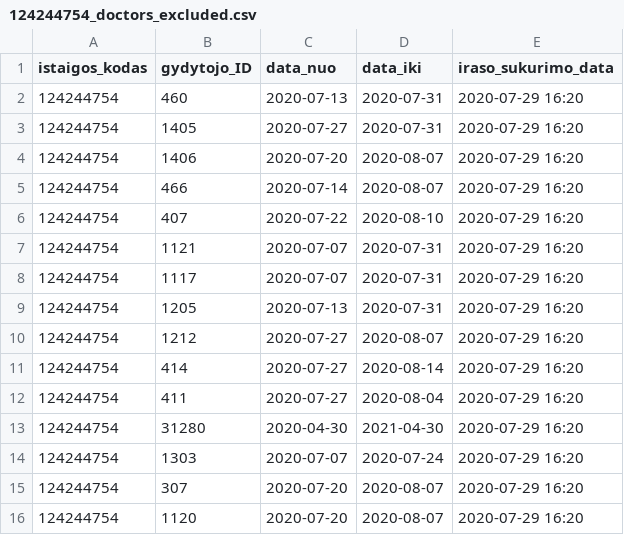
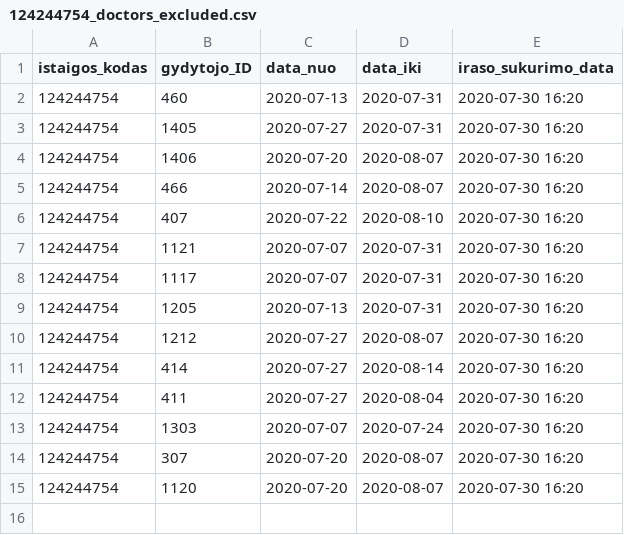
Before and after one commit to vilnius/karoliniskiu-poliklinika, a CSV file: 124244754_doctors_excluded.csv, drawn as a sheet.

```diff
--- a/124244754_doctors_excluded.csv
+++ b/124244754_doctors_excluded.csv
@@ -1,16 +1,15 @@
 istaigos_kodas;gydytojo_ID;data_nuo;data_iki;iraso_sukurimo_data;
-124244754;460;2020-07-13;2020-07-31;2020-07-29 16:20
-124244754;1405;2020-07-27;2020-07-31;2020-07-29 16:20
-124244754;1406;2020-07-20;2020-08-07;2020-07-29 16:20
-124244754;466;2020-07-14;2020-08-07;2020-07-29 16:20
-124244754;407;2020-07-22;2020-08-10;2020-07-29 16:20
-124244754;1121;2020-07-07;2020-07-31;2020-07-29 16:20
-124244754;1117;2020-07-07;2020-07-31;2020-07-29 16:20
-124244754;1205;2020-07-13;2020-07-31;2020-07-29 16:20
-124244754;1212;2020-07-27;2020-08-07;2020-07-29 16:20
-124244754;414;2020-07-27;2020-08-14;2020-07-29 16:20
-124244754;411;2020-07-27;2020-08-04;2020-07-29 16:20
-124244754;31280;2020-04-30;2021-04-30;2020-07-29 16:20
-124244754;1303;2020-07-07;2020-07-24;2020-07-29 16:20
-124244754;307;2020-07-20;2020-08-07;2020-07-29 16:20
-124244754;1120;2020-07-20;2020-08-07;2020-07-29 16:20
+124244754;460;2020-07-13;2020-07-31;2020-07-30 16:20
+124244754;1405;2020-07-27;2020-07-31;2020-07-30 16:20
+124244754;1406;2020-07-20;2020-08-07;2020-07-30 16:20
+124244754;466;2020-07-14;2020-08-07;2020-07-30 16:20
+124244754;407;2020-07-22;2020-08-10;2020-07-30 16:20
+124244754;1121;2020-07-07;2020-07-31;2020-07-30 16:20
+124244754;1117;2020-07-07;2020-07-31;2020-07-30 16:20
+124244754;1205;2020-07-13;2020-07-31;2020-07-30 16:20
+124244754;1212;2020-07-27;2020-08-07;2020-07-30 16:20
+124244754;414;2020-07-27;2020-08-14;2020-07-30 16:20
+124244754;411;2020-07-27;2020-08-04;2020-07-30 16:20
+124244754;1303;2020-07-07;2020-07-24;2020-07-30 16:20
+124244754;307;2020-07-20;2020-08-07;2020-07-30 16:20
+124244754;1120;2020-07-20;2020-08-07;2020-07-30 16:20
```
Also changed, not shown: 124244754_family_doctors_list.csv, 1 other file.
